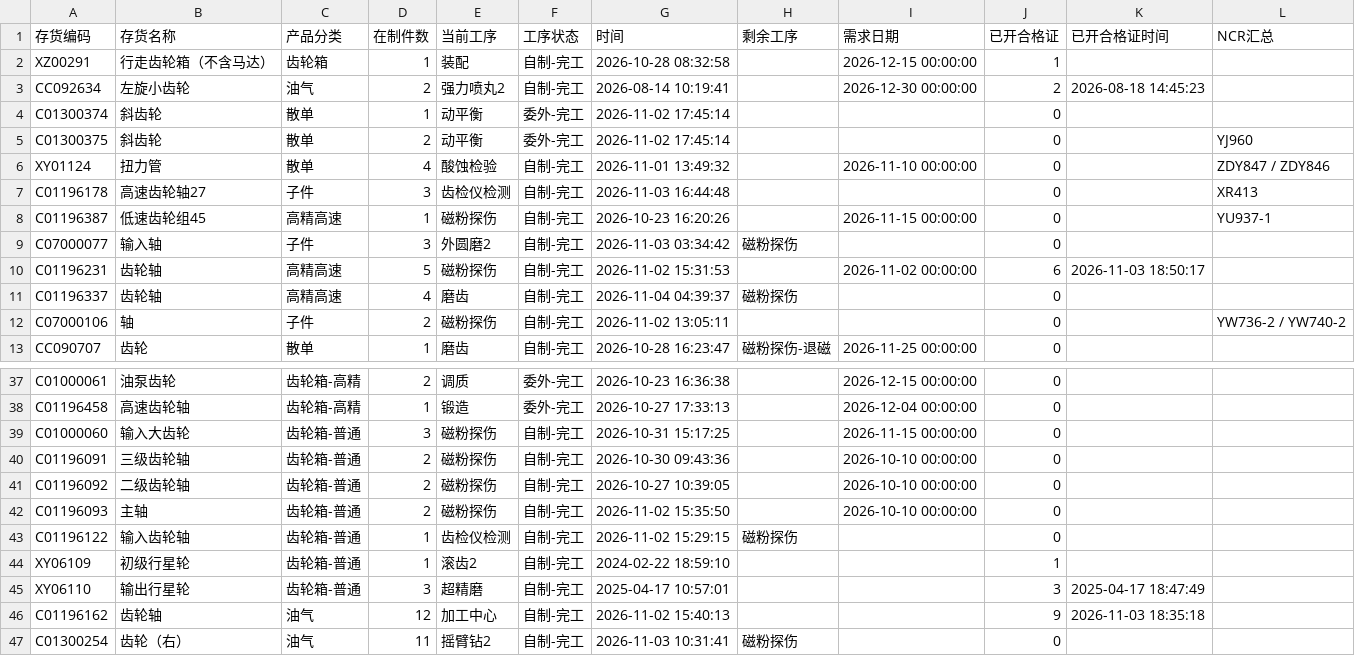
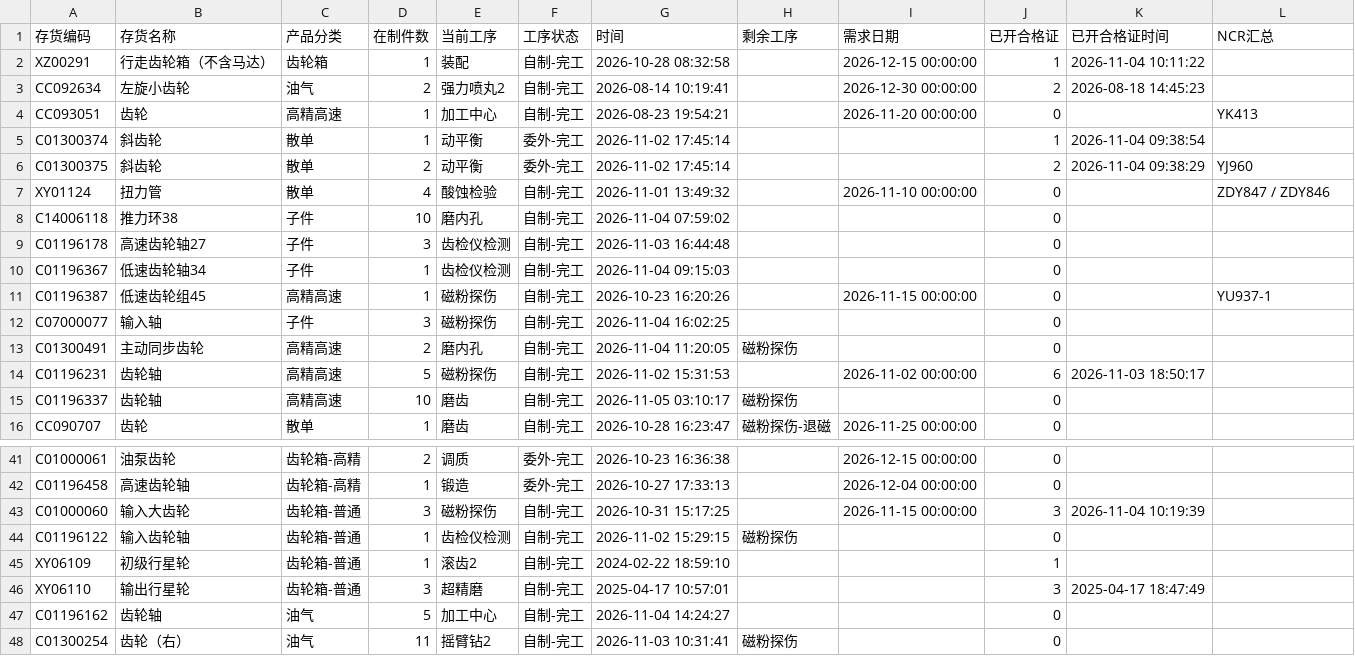
Before and after one commit to ZhanghaoWorkbuddy10/action-board, a CSV file: feifeng-wangong.csv, drawn as a sheet; only a part is shown, gaps mark what is left out; the diff covers the shown part only.

Commit message:
Update feifeng-wangong-csv 2026-11-05 07:54

```diff
--- a/feifeng-wangong.csv
+++ b/feifeng-wangong.csv
@@ -1,13 +1,16 @@
 存货编码,存货名称,产品分类,在制件数,当前工序,工序状态,时间,剩余工序,需求日期,已开合格证,已开合格证时间,NCR汇总
-XZ00291,行走齿轮箱（不含马达）,齿轮箱,1,装配,自制-完工,2026-10-28 08:32:58,,2026-12-15 00:00:00,1,,
+XZ00291,行走齿轮箱（不含马达）,齿轮箱,1,装配,自制-完工,2026-10-28 08:32:58,,2026-12-15 00:00:00,1,2026-11-04 10:11:22,
 CC092634,左旋小齿轮,油气,2,强力喷丸2,自制-完工,2026-08-14 10:19:41,,2026-12-30 00:00:00,2,2026-08-18 14:45:23,
-C01300374,斜齿轮,散单,1,动平衡,委外-完工,2026-11-02 17:45:14,,,0,,
-C01300375,斜齿轮,散单,2,动平衡,委外-完工,2026-11-02 17:45:14,,,0,,YJ960
+CC093051,齿轮,高精高速,1,加工中心,自制-完工,2026-08-23 19:54:21,,2026-11-20 00:00:00,0,,YK413
+C01300374,斜齿轮,散单,1,动平衡,委外-完工,2026-11-02 17:45:14,,,1,2026-11-04 09:38:54,
+C01300375,斜齿轮,散单,2,动平衡,委外-完工,2026-11-02 17:45:14,,,2,2026-11-04 09:38:29,YJ960
 XY01124,扭力管,散单,4,酸蚀检验,自制-完工,2026-11-01 13:49:32,,2026-11-10 00:00:00,0,,ZDY847 / ZDY846
-C01196178,高速齿轮轴27,子件,3,齿检仪检测,自制-完工,2026-11-03 16:44:48,,,0,,XR413
+C14006118,推力环38,子件,10,磨内孔,自制-完工,2026-11-04 07:59:02,,,0,,
+C01196178,高速齿轮轴27,子件,3,齿检仪检测,自制-完工,2026-11-03 16:44:48,,,0,,
+C01196367,低速齿轮轴34,子件,1,齿检仪检测,自制-完工,2026-11-04 09:15:03,,,0,,
 C01196387,低速齿轮组45,高精高速,1,磁粉探伤,自制-完工,2026-10-23 16:20:26,,2026-11-15 00:00:00,0,,YU937-1
-C07000077,输入轴,子件,3,外圆磨2,自制-完工,2026-11-03 03:34:42,磁粉探伤,,0,,
+C07000077,输入轴,子件,3,磁粉探伤,自制-完工,2026-11-04 16:02:25,,,0,,
+C01300491,主动同步齿轮,高精高速,2,磨内孔,自制-完工,2026-11-04 11:20:05,磁粉探伤,,0,,
 C01196231,齿轮轴,高精高速,5,磁粉探伤,自制-完工,2026-11-02 15:31:53,,2026-11-02 00:00:00,6,2026-11-03 18:50:17,
-C01196337,齿轮轴,高精高速,4,磨齿,自制-完工,2026-11-04 04:39:37,磁粉探伤,,0,,
-C07000106,轴,子件,2,磁粉探伤,自制-完工,2026-11-02 13:05:11,,,0,,YW736-2 / YW740-2
+C01196337,齿轮轴,高精高速,10,磨齿,自制-完工,2026-11-05 03:10:17,磁粉探伤,,0,,
 CC090707,齿轮,散单,1,磨齿,自制-完工,2026-10-28 16:23:47,磁粉探伤-退磁,2026-11-25 00:00:00,0,,
@@ -38,6 +42,3 @@ C01000061,油泵齿轮,齿轮箱-高精,2,调质,委外-完工,2026-10-23 16:36:
 C01196458,高速齿轮轴,齿轮箱-高精,1,锻造,委外-完工,2026-10-27 17:33:13,,2026-12-04 00:00:00,0,,
-C01000060,输入大齿轮,齿轮箱-普通,3,磁粉探伤,自制-完工,2026-10-31 15:17:25,,2026-11-15 00:00:00,0,,
-C01196091,三级齿轮轴,齿轮箱-普通,2,磁粉探伤,自制-完工,2026-10-30 09:43:36,,2026-10-10 00:00:00,0,,
-C01196092,二级齿轮轴,齿轮箱-普通,2,磁粉探伤,自制-完工,2026-10-27 10:39:05,,2026-10-10 00:00:00,0,,
-C01196093,主轴,齿轮箱-普通,2,磁粉探伤,自制-完工,2026-11-02 15:35:50,,2026-10-10 00:00:00,0,,
+C01000060,输入大齿轮,齿轮箱-普通,3,磁粉探伤,自制-完工,2026-10-31 15:17:25,,2026-11-15 00:00:00,3,2026-11-04 10:19:39,
 C01196122,输入齿轮轴,齿轮箱-普通,1,齿检仪检测,自制-完工,2026-11-02 15:29:15,磁粉探伤,,0,,
@@ -45,3 +46,3 @@ XY06109,初级行星轮,齿轮箱-普通,1,滚齿2,自制-完工,2024-02-22 18:5
 XY06110,输出行星轮,齿轮箱-普通,3,超精磨,自制-完工,2025-04-17 10:57:01,,,3,2025-04-17 18:47:49,
-C01196162,齿轮轴,油气,12,加工中心,自制-完工,2026-11-02 15:40:13,,,9,2026-11-03 18:35:18,
+C01196162,齿轮轴,油气,5,加工中心,自制-完工,2026-11-04 14:24:27,,,0,,
 C01300254,齿轮（右）,油气,11,摇臂钻2,自制-完工,2026-11-03 10:31:41,磁粉探伤,,0,,
```
Also changed, not shown: 2 added rows, 1 removed row and 3 edited cells elsewhere in this file.
